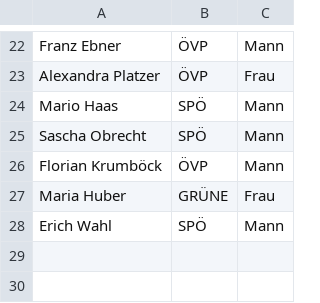
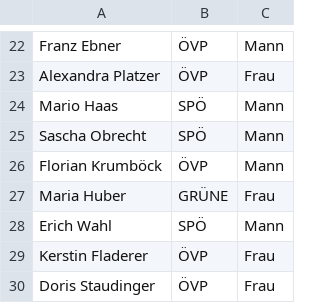
Before and after one commit to M2k-dewiki/wikipedia, a CSV file: other/landtag-oberoesterreich.csv, drawn as a sheet; only a part is shown, gaps mark what is left out; the diff names each change by its address in the sheet, - before the commit and + after, or states it on an @@ line.

```diff
--- a/other/landtag-oberoesterreich.csv
+++ b/other/landtag-oberoesterreich.csv
+row 29: Kerstin Fladerer | ÖVP | Frau
+row 30: Doris Staudinger | ÖVP | Frau
```
Also changed, not shown: other/landtag-kaernten.csv, other/landtag-tirol.csv, 2 other files.
